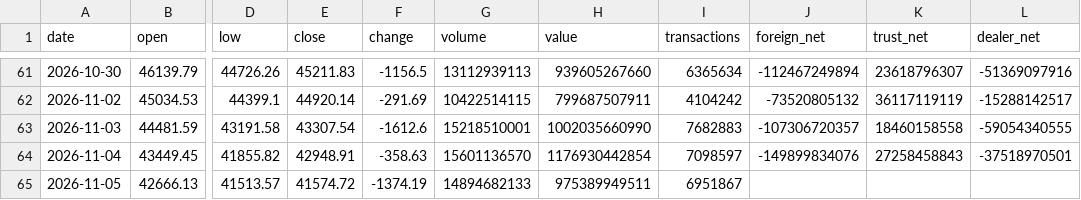
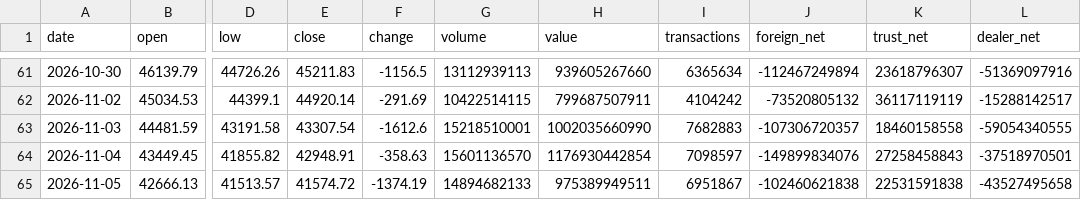
Before and after one commit to Roylin520/stockMarket, a CSV file: data/history_taiex.csv, drawn as a sheet; only a part is shown, gaps mark what is left out; the diff names each change by its address in the sheet, - before the commit and + after, or states it on an @@ line.

```diff
--- a/data/history_taiex.csv
+++ b/data/history_taiex.csv
-J65 (foreign_net): (empty)
+J65 (foreign_net): -102460621838
-K65 (trust_net): (empty)
+K65 (trust_net): 22531591838
-L65 (dealer_net): (empty)
+L65 (dealer_net): -43527495658
```
Also changed, not shown: data/history_signals.csv, 3 other files.
